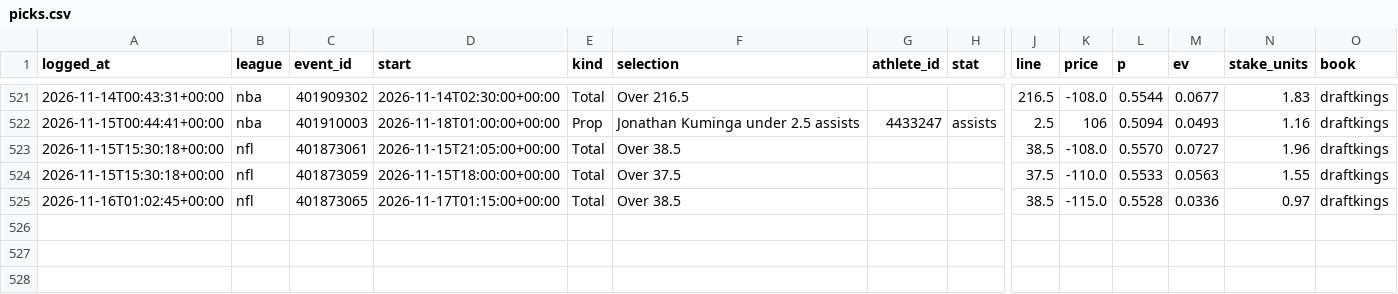
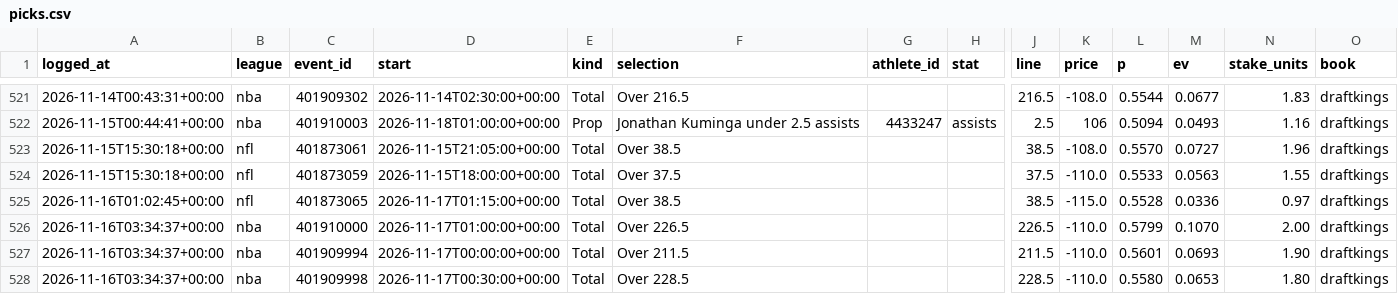
Before and after one commit to gmoneydakota/my-city, a CSV file: bets/history/picks.csv, drawn as a sheet; only a part is shown, gaps mark what is left out; rows hold the shown columns only; the diff names each change by its address in the sheet, - before the commit and + after, or states it on an @@ line.

```diff
--- a/bets/history/picks.csv
+++ b/bets/history/picks.csv
+row 526: 2026-11-16T03:34:37+00:00 | nba | 401910000 | 2026-11-17T01:00:00+00:00 | Total | Over 226.5 |  |  | 226.5 | -110.0 | 0.5799 | 0.1070 | 2.00 | draftkings
+row 527: 2026-11-16T03:34:37+00:00 | nba | 401909994 | 2026-11-17T00:00:00+00:00 | Total | Over 211.5 |  |  | 211.5 | -110.0 | 0.5601 | 0.0693 | 1.90 | draftkings
+row 528: 2026-11-16T03:34:37+00:00 | nba | 401909998 | 2026-11-17T00:30:00+00:00 | Total | Over 228.5 |  |  | 228.5 | -110.0 | 0.5580 | 0.0653 | 1.80 | draftkings
```
Also changed, not shown: bets/history/shadow_bets.csv, bets/reports/2026-11-16_nba_all_prices.csv, 13 other files.
